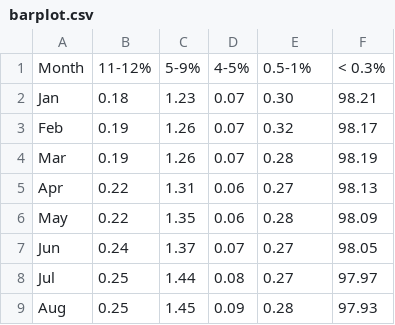
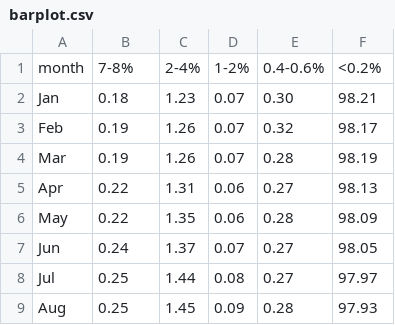
Before and after one commit to benefitsscience/bda-onset, a CSV file: backend/data/Thor Industries/Spine/barplot.csv (was backend/data/Thorind/Spine/barplot.csv), drawn as a sheet; removed rows and columns are numbered as before the commit, all else as after; the diff names each change by its address in the sheet, - before the commit and + after, or states it on an @@ line.

```diff
--- a/backend/data/Thorind/Spine/barplot.csv
+++ b/backend/data/Thor Industries/Spine/barplot.csv
-row 1: Month | 11-12% | 5-9% | 4-5% | 0.5-1% | < 0.3%
+row 1: month | 7-8% | 2-4% | 1-2% | 0.4-0.6% | <0.2%
```
Also changed, not shown: backend/data/Lab Corp/Spine/barplot.csv, backend/data/Thor Industries/Spine/lineplot.csv, 22 other files.
